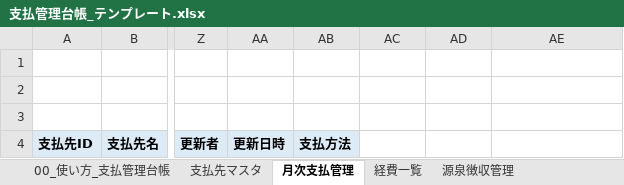
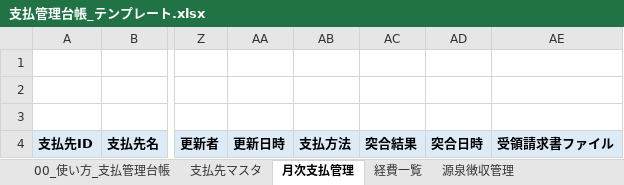
Before and after one commit to ai-osi-uri/ai-osi-uri-public, an Excel workbook: plugins/osi-finance/assets/templates/支払管理台帳_テンプレート.xlsx, sheet 月次支払管理, drawn as a sheet; only a part is shown, gaps mark what is left out; values as stored, in another font and other column widths than the file's, no borders; the diff names each change by its address in the sheet, - before the commit and + after, or states it on an @@ line.

```diff
--- a/plugins/osi-finance/assets/templates/支払管理台帳_テンプレート.xlsx (sheet 月次支払管理)
+++ b/plugins/osi-finance/assets/templates/支払管理台帳_テンプレート.xlsx (sheet 月次支払管理)
-AC4: (empty)
+AC4: 突合結果
-AC4:AE4 fill: none
+AC4:AE4 fill: #DDEBF7
-AD4: (empty)
+AD4: 突合日時
-AE4: (empty)
+AE4: 受領請求書ファイル
```
Also changed, not shown: sheet 支払先マスタ, sheet 00_使い方_支払管理台帳, plugins/osi-finance/assets/templates/仕訳台帳_テンプレート.xlsx, plugins/osi-finance/assets/templates/共通マスタ_テンプレート.xlsx, 31 other files.
